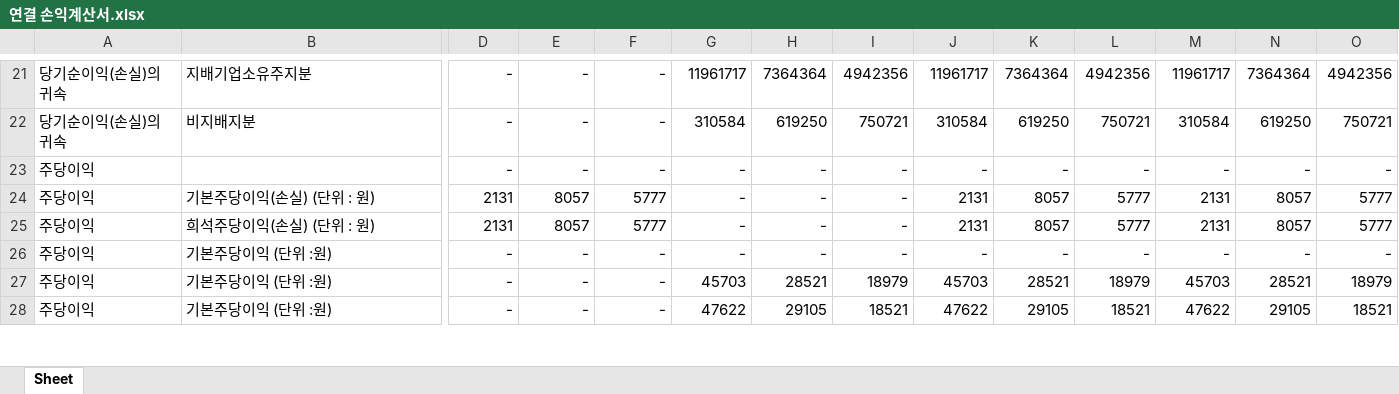
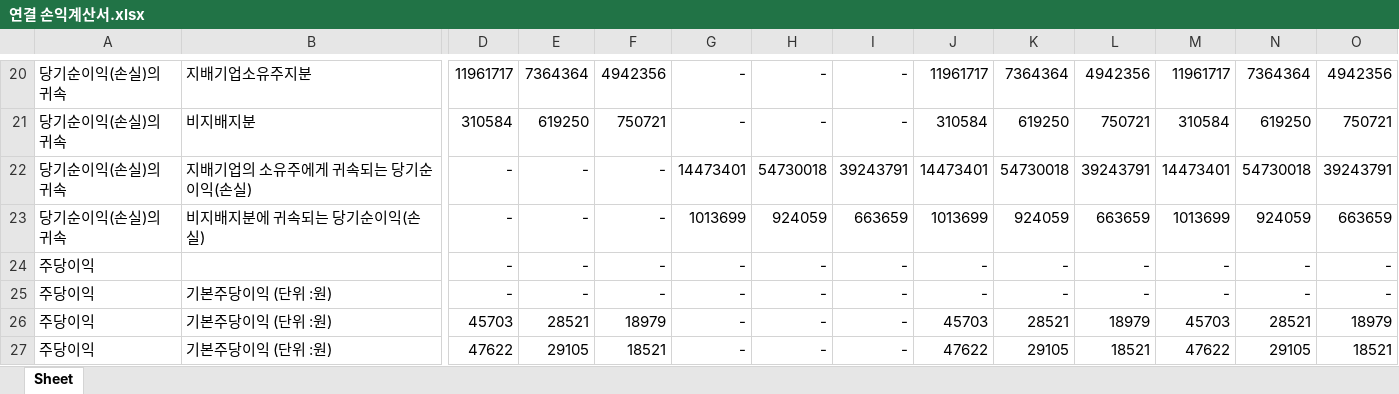
Before and after one commit to chlxogur/pdf_to_rag_chatbot, an Excel workbook: data/output/연결 손익계산서.xlsx, sheet Sheet, drawn as a sheet; only a part is shown, gaps mark what is left out; values as stored, in another font and other column widths than the file's, no borders; removed rows and columns are numbered as before the commit, all else as after; rows hold the shown columns only; the diff covers the shown part only; the diff names each change by its address in the sheet, - before the commit and + after, or states it on an @@ line.

```diff
--- a/data/output/연결 손익계산서.xlsx (sheet Sheet)
+++ b/data/output/연결 손익계산서.xlsx (sheet Sheet)
-D20: -
+D20: 11961717
-E20: -
+E20: 7364364
-F20: -
+F20: 4942356
-G20: 11961717
+G20: -
-H20: 7364364
+H20: -
-I20: 4942356
+I20: -
-D21: -
+D21: 310584
-E21: -
+E21: 619250
-F21: -
+F21: 750721
-G21: 310584
+G21: -
-H21: 619250
+H21: -
-I21: 750721
+I21: -
+row 22: 당기순이익(손실)의 귀속 | 지배기업의 소유주에게 귀속되는 당기순이익(손실) | - | - | - | 14473401 | 54730018 | 39243791 | 14473401 | 54730018 | 39243791 | 14473401 | 54730018 | 39243791
+row 23: 당기순이익(손실)의 귀속 | 비지배지분에 귀속되는 당기순이익(손실) | - | - | - | 1013699 | 924059 | 663659 | 1013699 | 924059 | 663659 | 1013699 | 924059 | 663659
-row 24: 주당이익 | 기본주당이익(손실) (단위 : 원) | 2131 | 8057 | 5777 | - | - | - | 2131 | 8057 | 5777 | 2131 | 8057 | 5777
-row 25: 주당이익 | 희석주당이익(손실) (단위 : 원) | 2131 | 8057 | 5777 | - | - | - | 2131 | 8057 | 5777 | 2131 | 8057 | 5777
-D26: -
+D26: 45703
-E26: -
+E26: 28521
-F26: -
+F26: 18979
-G26: 45703
+G26: -
-H26: 28521
+H26: -
-I26: 18979
+I26: -
-D27: -
+D27: 47622
-E27: -
+E27: 29105
-F27: -
+F27: 18521
-G27: 47622
+G27: -
-H27: 29105
+H27: -
-I27: 18521
+I27: -
```
Also changed, not shown: 17 added rows, 17 removed rows and 80 edited cells elsewhere in this sheet, data/output/연결 재무상태표.xlsx, data/output/연결 포괄손익계산서.xlsx, 5 other files.
